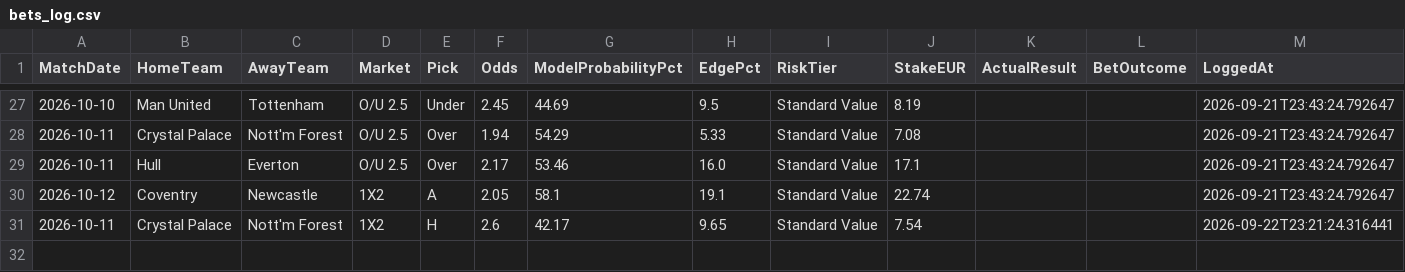
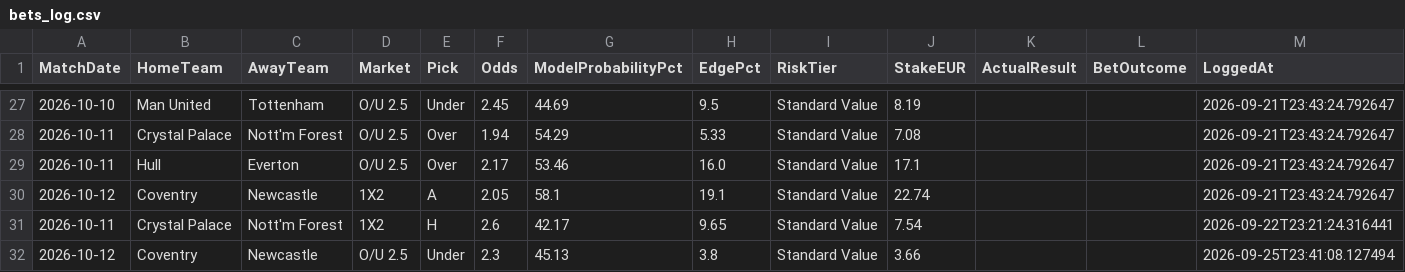
Before and after one commit to boukakos/palavoiBetPredictor, a CSV file: data/predictions/bets_log.csv, drawn as a sheet; only a part is shown, gaps mark what is left out; the diff names each change by its address in the sheet, - before the commit and + after, or states it on an @@ line.

```diff
--- a/data/predictions/bets_log.csv
+++ b/data/predictions/bets_log.csv
+row 32: 2026-10-12 | Coventry | Newcastle | O/U 2.5 | Under | 2.3 | 45.13 | 3.8 | Standard Value | 3.66 |  |  | 2026-09-25T23:41:08.127494
```
Also changed, not shown: data/predictions/live_upcoming_predictions.csv, data/upcoming_fixtures.csv, 1 other file.
